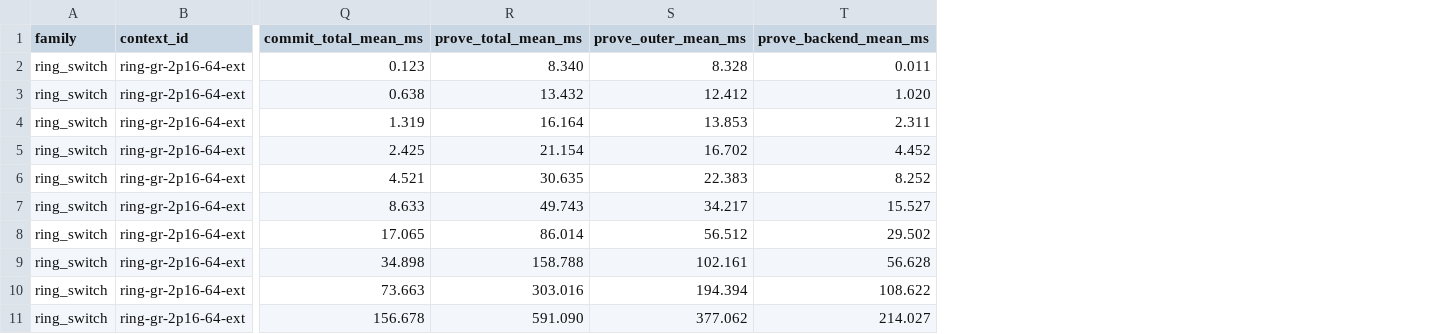
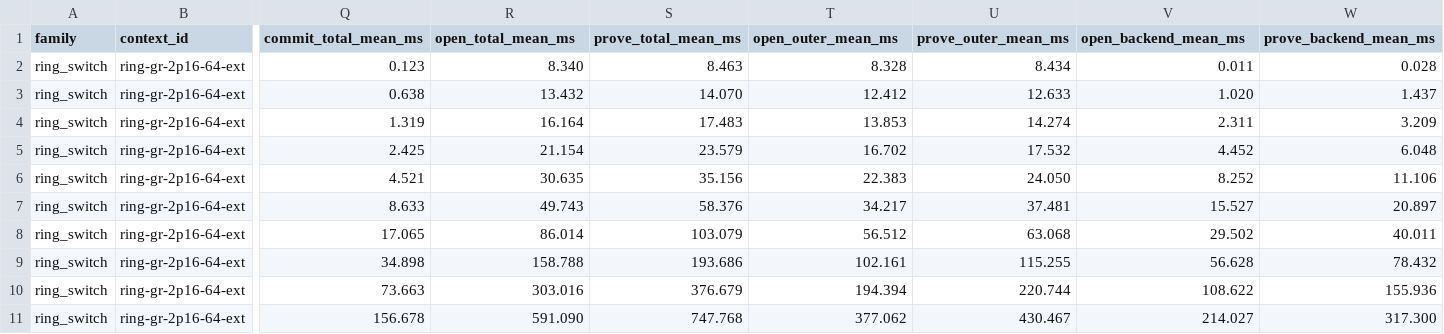
Before and after one commit to jjllzhang/BasefoldOverGR, a CSV file: results-new/compiler_eval_results.csv, drawn as a sheet; only a part is shown, gaps mark what is left out; addresses are those after the commit; the diff names each change by its address in the sheet, - before the commit and + after, or states it on an @@ line.

Commit message:
bench: distinguish open vs prove timing columns

```diff
--- a/results-new/compiler_eval_results.csv
+++ b/results-new/compiler_eval_results.csv
+column S (prove_total_mean_ms), rows 2-11: 8.463 | 14.070 | 17.483 | 23.579 | 35.156 | 58.376 | 103.079 | 193.686 | 376.679 | 747.768
+column U (prove_outer_mean_ms), rows 2-11: 8.434 | 12.633 | 14.274 | 17.532 | 24.050 | 37.481 | 63.068 | 115.255 | 220.744 | 430.467
+column W (prove_backend_mean_ms), rows 2-11: 0.028 | 1.437 | 3.209 | 6.048 | 11.106 | 20.897 | 40.011 | 78.432 | 155.936 | 317.300
-R1: prove_total_mean_ms
+R1: open_total_mean_ms
-T1: prove_outer_mean_ms
+T1: open_outer_mean_ms
-V1: prove_backend_mean_ms
+V1: open_backend_mean_ms
```
Also changed, not shown: 1 other file.
